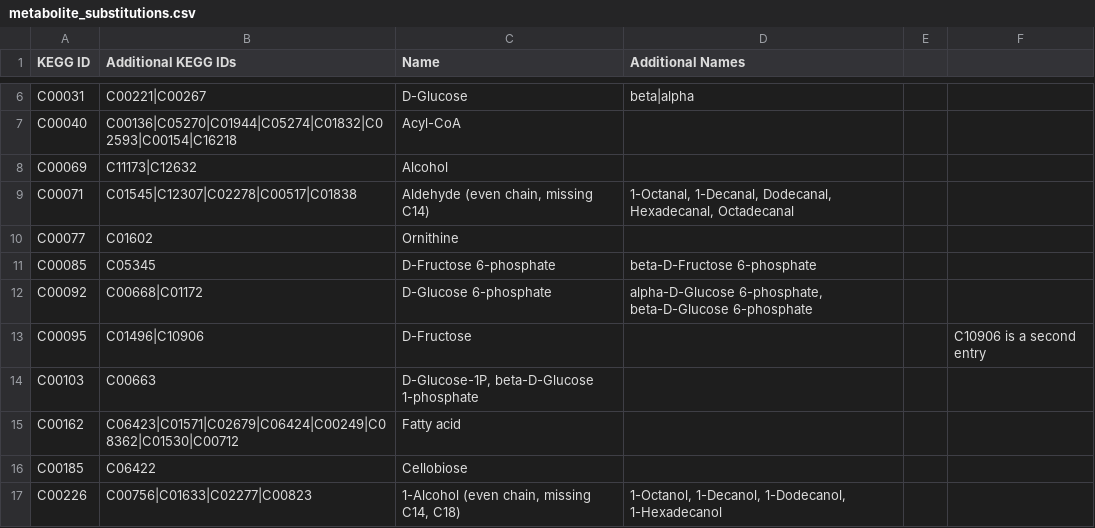
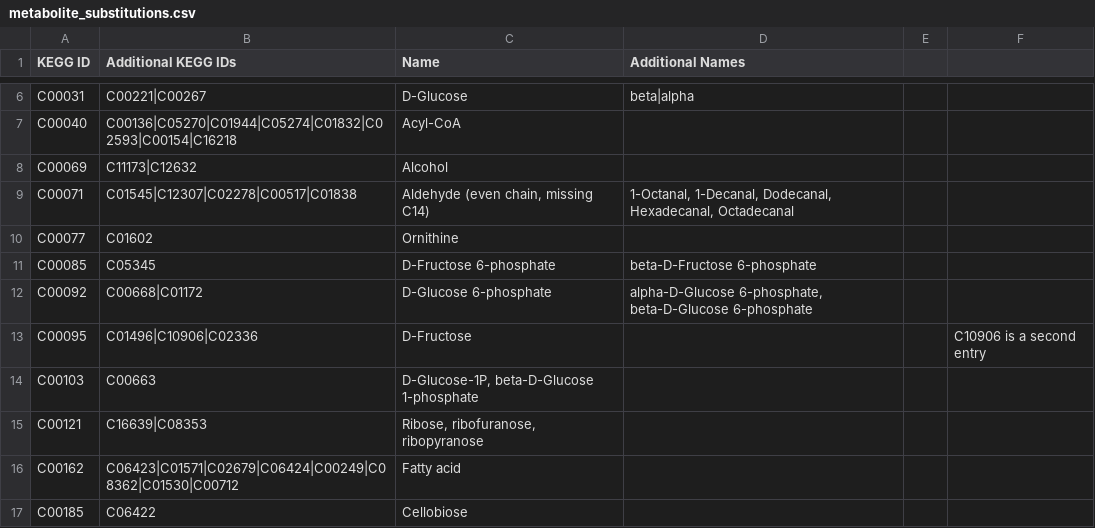
Before and after one commit to desmondlun/MOST, a CSV file: etc/visualization/metabolite_substitutions.csv, drawn as a sheet; only a part is shown, gaps mark what is left out; the shorter side is filled out with more unchanged rows.

```diff
--- a/etc/visualization/metabolite_substitutions.csv
+++ b/etc/visualization/metabolite_substitutions.csv
@@ -12,4 +12,5 @@ C00085,C05345,D-Fructose 6-phosphate,beta-D-Fructose 6-phosphate,,
 C00092,C00668|C01172,D-Glucose 6-phosphate,"alpha-D-Glucose 6-phosphate, beta-D-Glucose 6-phosphate",,
-C00095,C01496|C10906,D-Fructose,,,C10906 is a second entry
+C00095,C01496|C10906|C02336,D-Fructose,,,C10906 is a second entry
 C00103,C00663,"D-Glucose-1P, beta-D-Glucose 1-phosphate",,,
+C00121,C16639|C08353,"Ribose, ribofuranose, ribopyranose",,,
 C00162,C06423|C01571|C02679|C06424|C00249|C08362|C01530|C00712,Fatty acid,,,
```
Also changed, not shown: etc/visualization/pathway_metabolite_positions.csv, etc/visualization/pathways_reaction_positions.csv, 1 other file.
